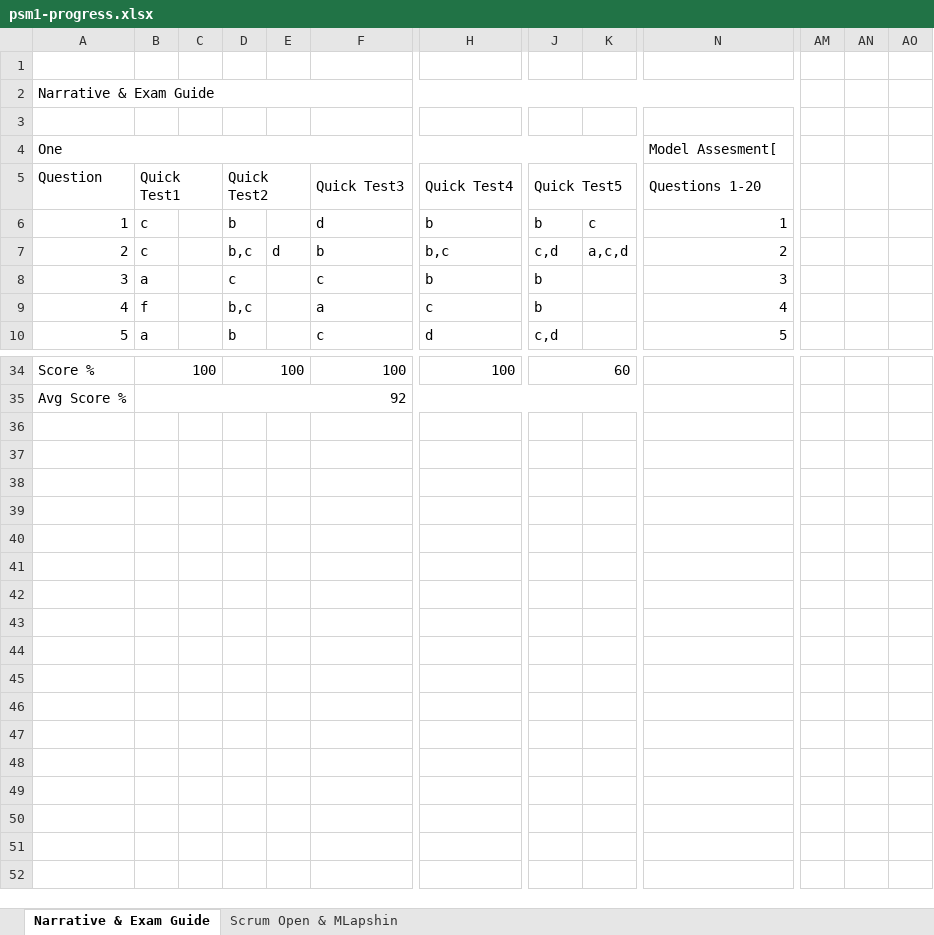
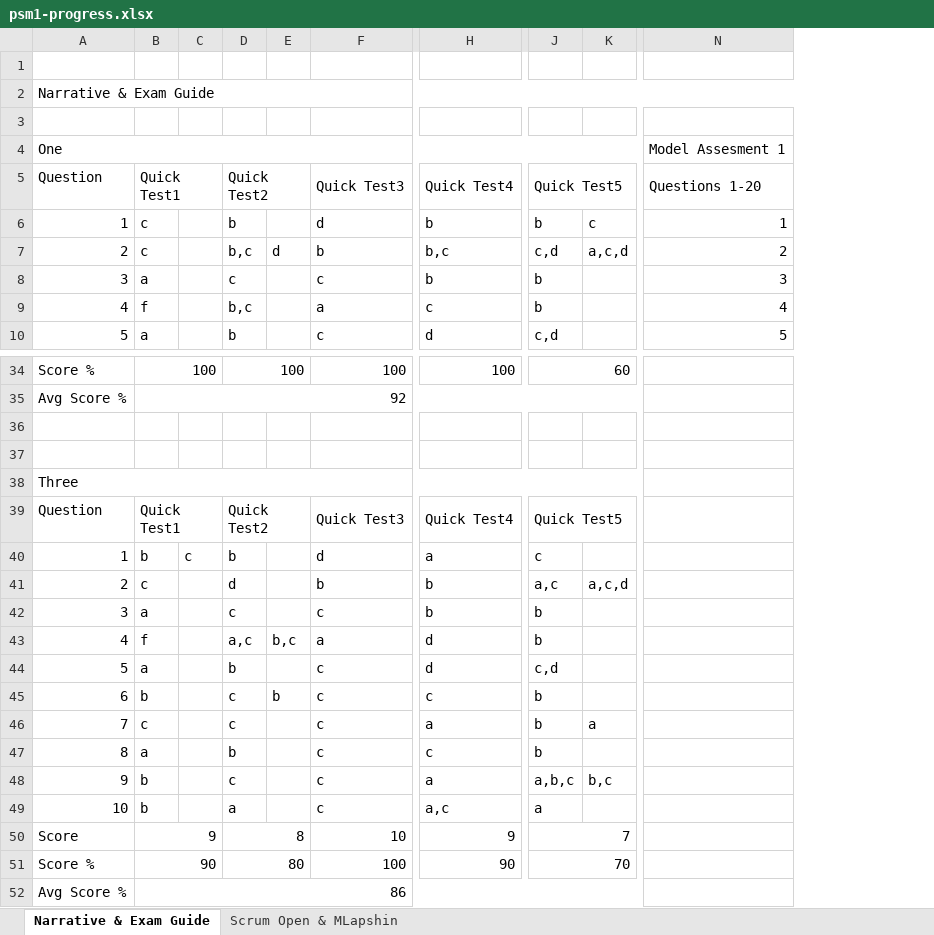
Before and after one commit to aneogi/notes, an Excel workbook: psm1/psm1-progress.xlsx, sheet Narrative & Exam Guide, drawn as a sheet; only a part is shown, gaps mark what is left out; values as stored, in another font and other column widths than the file's, no cell formats; removed rows and columns are numbered as before the commit, all else as after; rows hold the shown columns only; the diff names each change by its address in the sheet, - before the commit and + after, or states it on an @@ line.

Commit message:
scrum-open-4/mlapshin-5

```diff
--- a/psm1/psm1-progress.xlsx (sheet Narrative & Exam Guide)
+++ b/psm1/psm1-progress.xlsx (sheet Narrative & Exam Guide)
-column C, empty
+column C, empty
-column AM, empty
-column AN, empty
-column AO, empty
-N4: Model Assesment[
+N4: Model Assesment 1
+row 36: (empty)
+row 37: (empty)
+row 38: Three
+row 39: Question | Quick Test1 |  | Quick Test2 |  | Quick Test3 | Quick Test4 | Quick Test5
+row 40: 1 | b | c | b |  | d | a | c
+row 41: 2 | c |  | d |  | b | b | a,c | a,c,d
+row 42: 3 | a |  | c |  | c | b | b
+row 43: 4 | f |  | a,c | b,c | a | d | b
+row 44: 5 | a |  | b |  | c | d | c,d
+row 45: 6 | b |  | c | b | c | c | b
+row 46: 7 | c |  | c |  | c | a | b | a
+row 47: 8 | a |  | b |  | c | c | b
+row 48: 9 | b |  | c |  | c | a | a,b,c | b,c
+row 49: 10 | b |  | a |  | c | a,c | a
+row 50: Score | 9 |  | 8 |  | 10 | 9 | 7
+row 51: Score % | 90 |  | 80 |  | 100 | 90 | 70
+row 52: Avg Score % | 86
```
Also changed, not shown: sheet Scrum Open & MLapshin, cell formats, formulas that keep their value.
